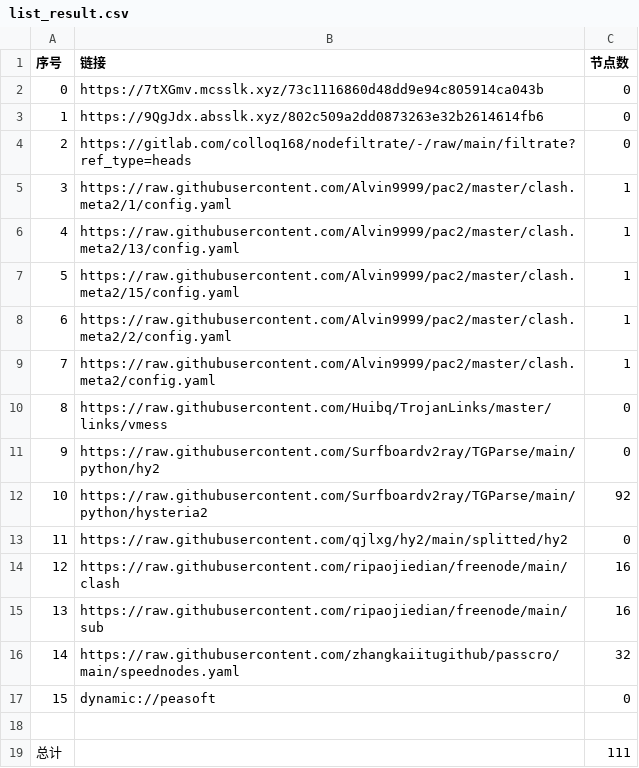
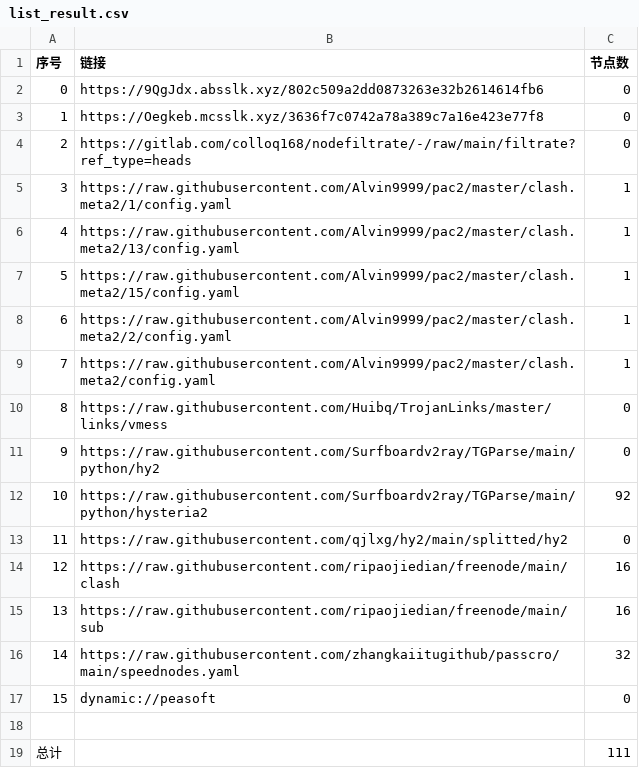
Before and after one commit to ggmsub/AutoMergePublicNodes, a CSV file: list_result.csv, drawn as a sheet.

```diff
--- a/list_result.csv
+++ b/list_result.csv
@@ -1,4 +1,4 @@
 序号,链接,节点数
-0,https://7tXGmv.mcsslk.xyz/73c1116860d48dd9e94c805914ca043b,0
-1,https://9QgJdx.absslk.xyz/802c509a2dd0873263e32b2614614fb6,0
+0,https://9QgJdx.absslk.xyz/802c509a2dd0873263e32b2614614fb6,0
+1,https://Oegkeb.mcsslk.xyz/3636f7c0742a78a389c7a16e423e77f8,0
 2,https://gitlab.com/colloq168/nodefiltrate/-/raw/main/filtrate?ref_type=heads,0
```
Also changed, not shown: 5 other files.
